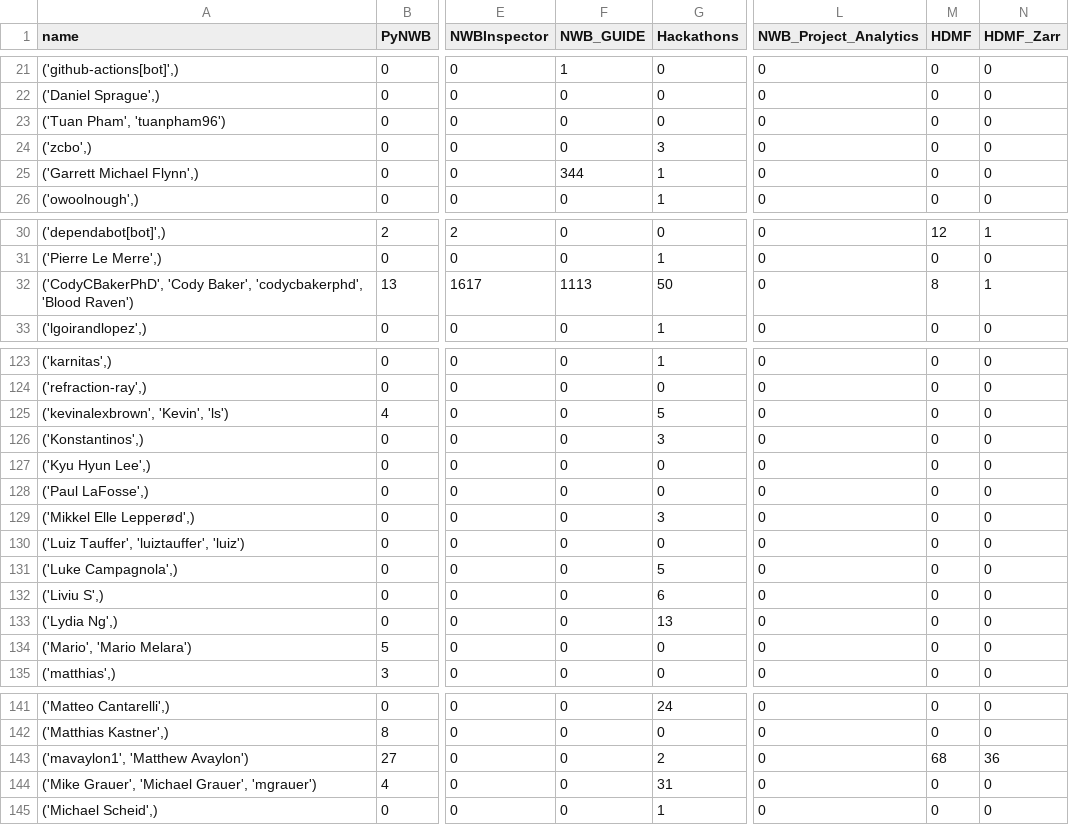
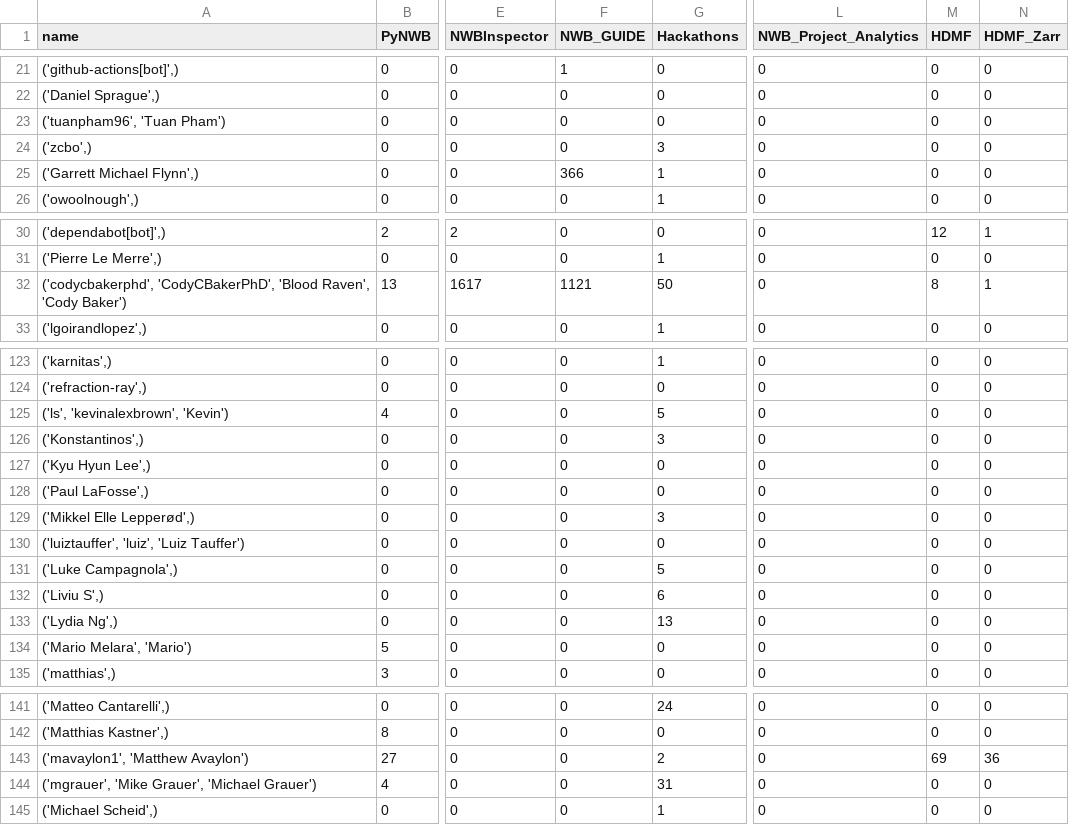
Before and after one commit to NeurodataWithoutBorders/nwb-project-analytics, a TSV file: data/contributors.tsv, drawn as a sheet; only a part is shown, gaps mark what is left out; the diff covers the shown part only; the diff names each change by its address in the sheet, - before the commit and + after, or states it on an @@ line.

```diff
--- a/data/contributors.tsv
+++ b/data/contributors.tsv
-A23 (name): ('Tuan Pham', 'tuanpham96')
+A23 (name): ('tuanpham96', 'Tuan Pham')
-F25 (NWB_GUIDE): 344
+F25 (NWB_GUIDE): 366
-A32 (name): ('CodyCBakerPhD', 'Cody Baker', 'codycbakerphd', 'Blood Raven')
+A32 (name): ('codycbakerphd', 'CodyCBakerPhD', 'Blood Raven', 'Cody Baker')
-F32 (NWB_GUIDE): 1113
+F32 (NWB_GUIDE): 1121
-A125 (name): ('kevinalexbrown', 'Kevin', 'ls')
+A125 (name): ('ls', 'kevinalexbrown', 'Kevin')
-A130 (name): ('Luiz Tauffer', 'luiztauffer', 'luiz')
+A130 (name): ('luiztauffer', 'luiz', 'Luiz Tauffer')
-A134 (name): ('Mario', 'Mario Melara')
+A134 (name): ('Mario Melara', 'Mario')
-M143 (HDMF): 68
+M143 (HDMF): 69
-A144 (name): ('Mike Grauer', 'Michael Grauer', 'mgrauer')
+A144 (name): ('mgrauer', 'Mike Grauer', 'Michael Grauer')
```
Also changed, not shown: 7 edited cells elsewhere in this file, 2 other files.
